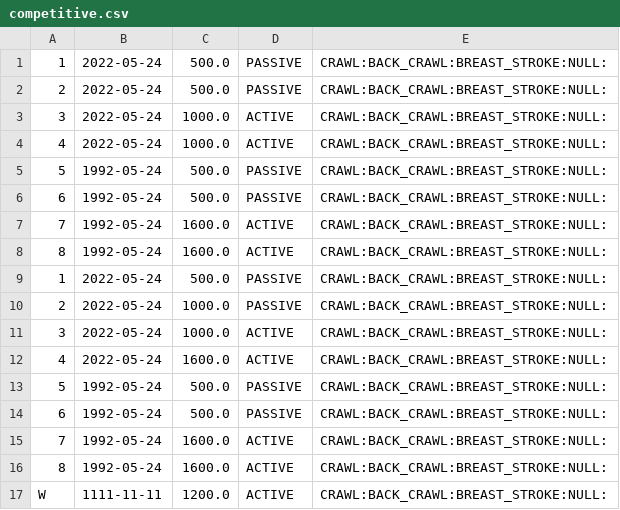
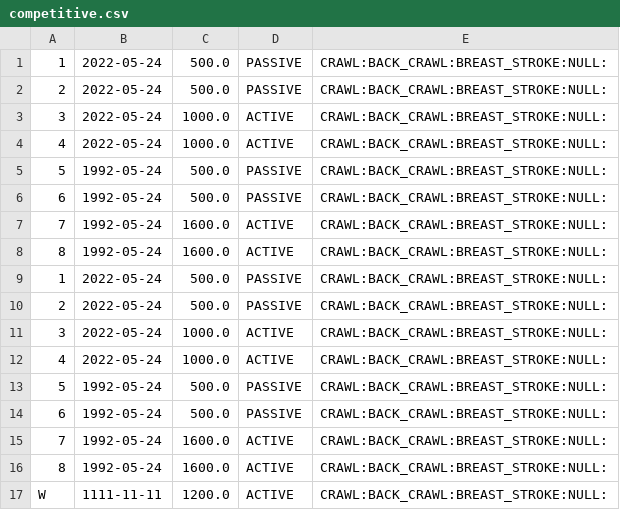
Before and after one commit to GuyKawaii/Dolfin, a CSV file: database/competitive.csv, drawn as a sheet.

```diff
--- a/database/competitive.csv
+++ b/database/competitive.csv
@@ -9,5 +9,5 @@
 1;2022-05-24;500.0;PASSIVE;CRAWL:BACK_CRAWL:BREAST_STROKE:NULL:
-2;2022-05-24;1000.0;PASSIVE;CRAWL:BACK_CRAWL:BREAST_STROKE:NULL:
+2;2022-05-24;500.0;PASSIVE;CRAWL:BACK_CRAWL:BREAST_STROKE:NULL:
 3;2022-05-24;1000.0;ACTIVE;CRAWL:BACK_CRAWL:BREAST_STROKE:NULL:
-4;2022-05-24;1600.0;ACTIVE;CRAWL:BACK_CRAWL:BREAST_STROKE:NULL:
+4;2022-05-24;1000.0;ACTIVE;CRAWL:BACK_CRAWL:BREAST_STROKE:NULL:
 5;1992-05-24;500.0;PASSIVE;CRAWL:BACK_CRAWL:BREAST_STROKE:NULL:
```
Also changed, not shown: 4 other files.
